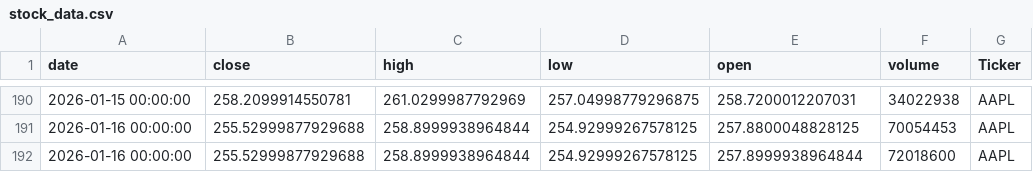
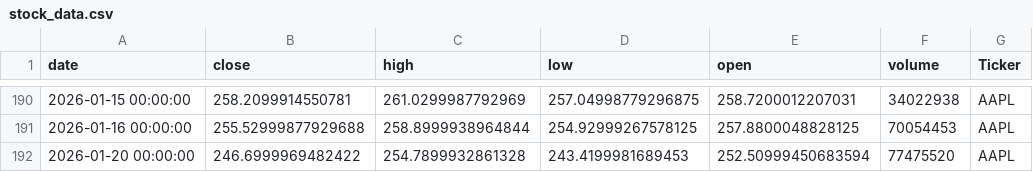
Before and after one commit to dhruvesh131199/testing_action_workflow, a CSV file: stock_data.csv, drawn as a sheet; only a part is shown, gaps mark what is left out.

```diff
--- a/stock_data.csv
+++ b/stock_data.csv
@@ -191,2 +191,2 @@ date,close,high,low,open,volume,Ticker
 2026-01-16 00:00:00,255.52999877929688,258.8999938964844,254.92999267578125,257.8800048828125,70054453,AAPL
-2026-01-16 00:00:00,255.52999877929688,258.8999938964844,254.92999267578125,257.8999938964844,72018600,AAPL
+2026-01-20 00:00:00,246.6999969482422,254.7899932861328,243.4199981689453,252.50999450683594,77475520,AAPL
```
Also changed, not shown: 1 other file.
